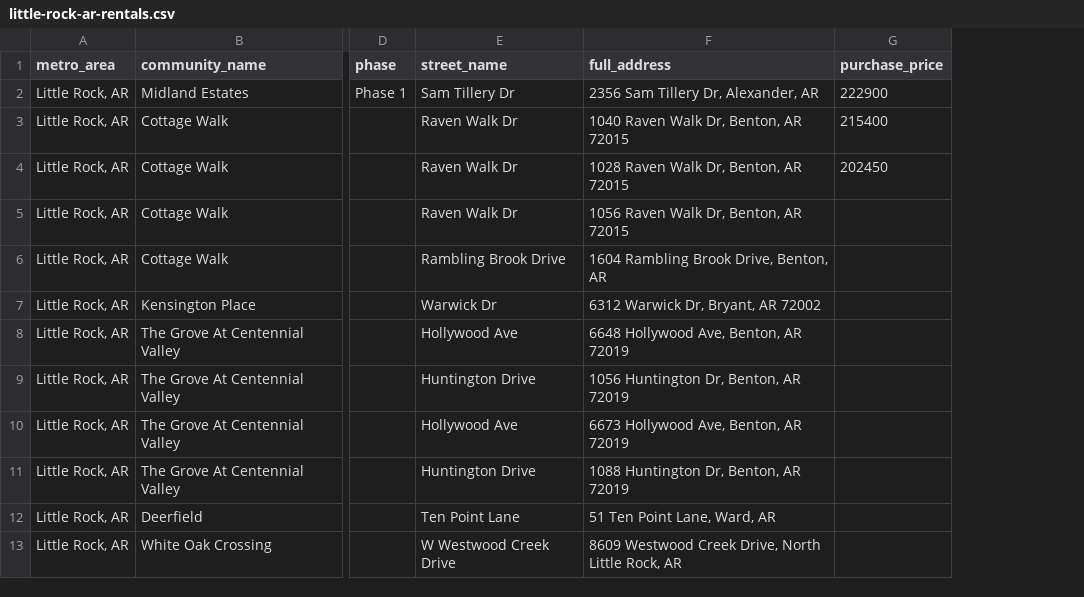
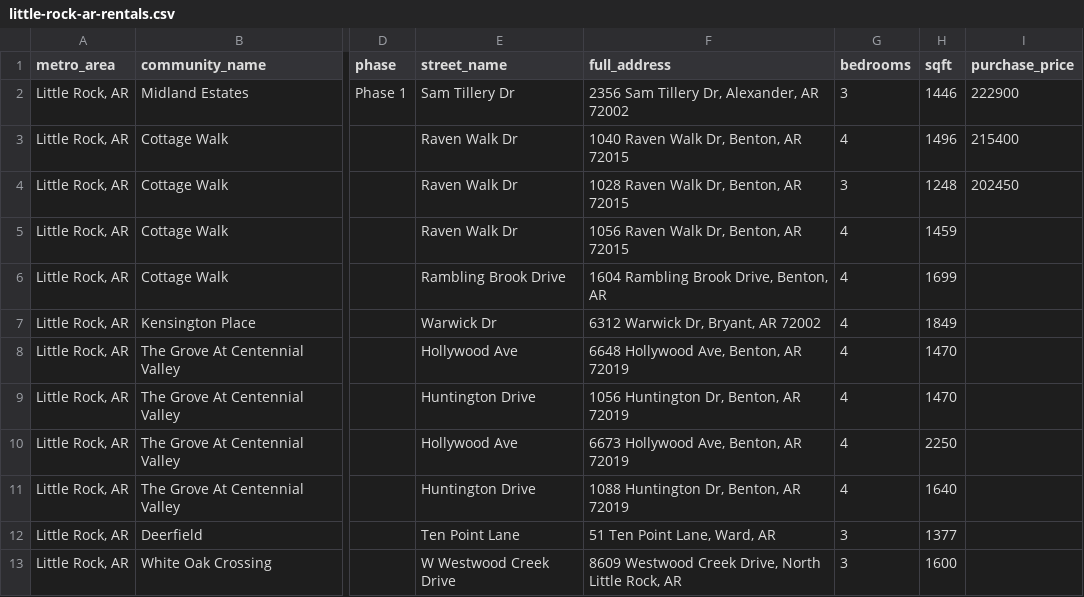
Before and after one commit to Shlomgo/rental-trial, a CSV file: output/little-rock-ar-rentals.csv, drawn as a sheet; only a part is shown, gaps mark what is left out; the diff names each change by its address in the sheet, - before the commit and + after, or states it on an @@ line.

```diff
--- a/output/little-rock-ar-rentals.csv
+++ b/output/little-rock-ar-rentals.csv
+column G (bedrooms), rows 2-13: 3 | 4 | 3 | 4 | 4 | 4 | 4 | 4 | 4 | 4 | 3 | 3
+column H (sqft), rows 2-13: 1446 | 1496 | 1248 | 1459 | 1699 | 1849 | 1470 | 1470 | 2250 | 1640 | 1377 | 1600
-F2 (full_address): 2356 Sam Tillery Dr, Alexander, AR
+F2 (full_address): 2356 Sam Tillery Dr, Alexander, AR 72002
```
Also changed, not shown: 5 other files.
